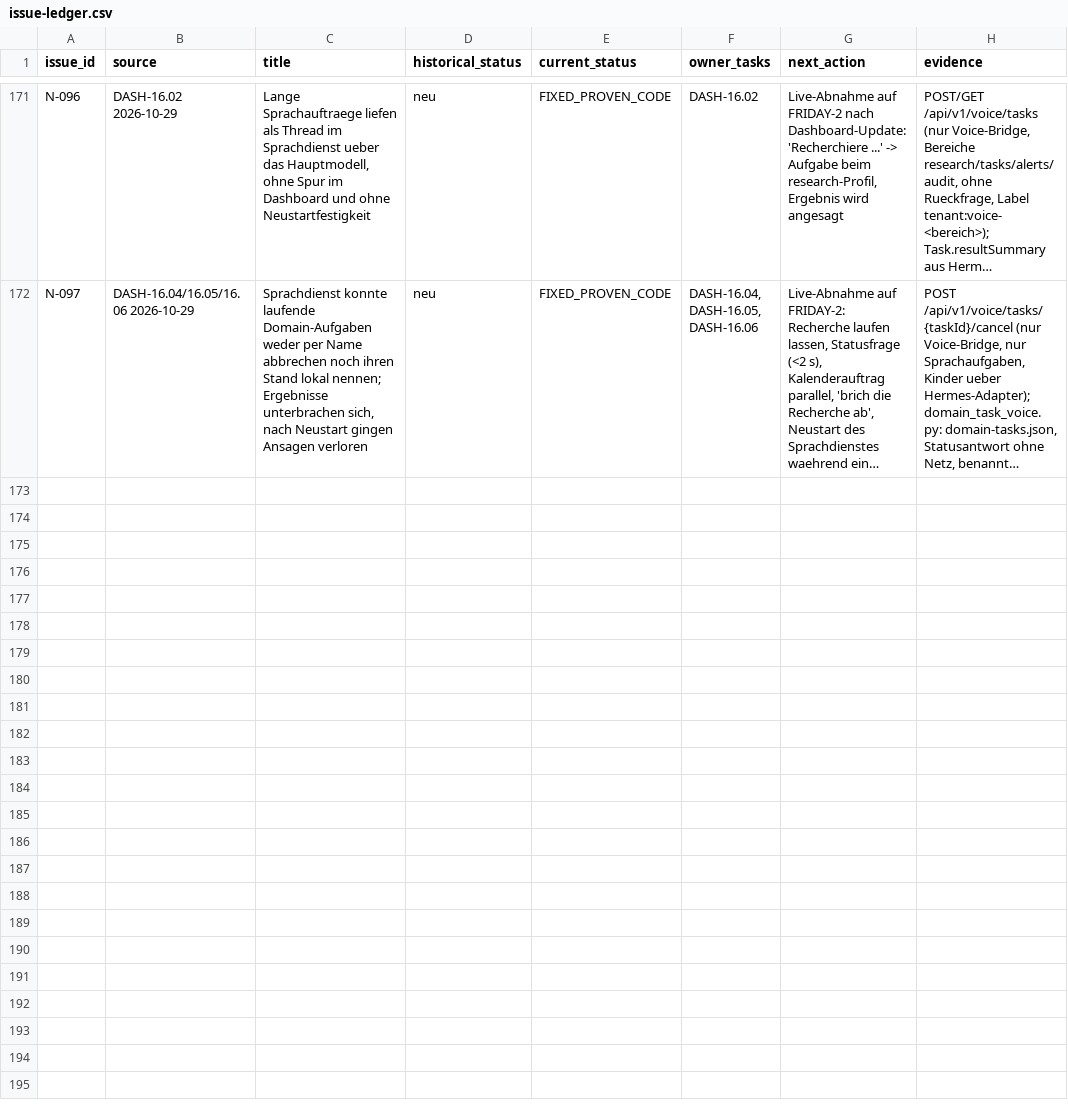
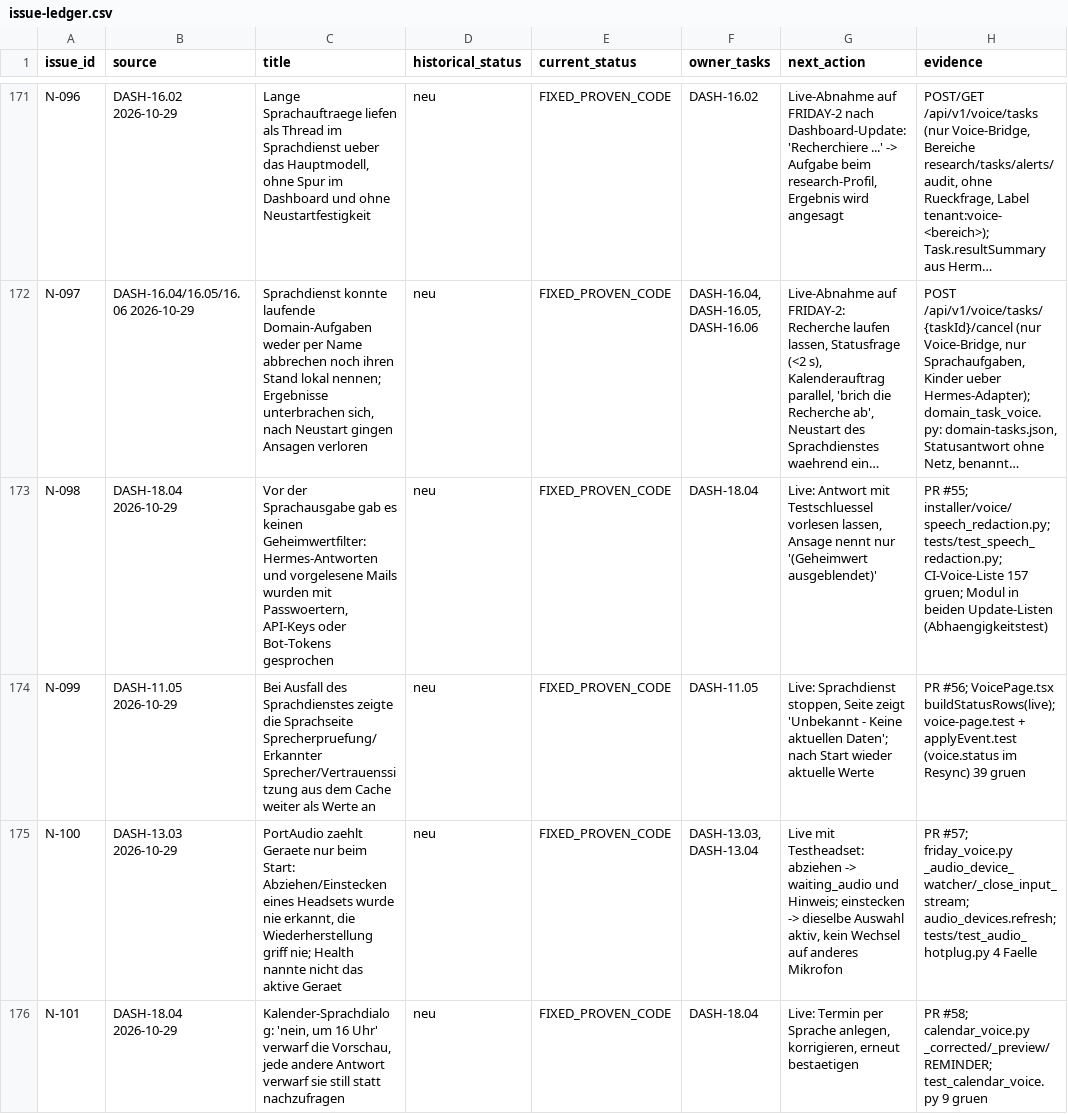
Before and after one commit to rogueki/rogue-friday, a CSV file: docs/agent-work/finalization/issue-ledger.csv, drawn as a sheet; only a part is shown, gaps mark what is left out; long unchanged cells end in …; the diff covers the shown part only; the diff names each change by its address in the sheet, - before the commit and + after, or states it on an @@ line.

```diff
--- a/docs/agent-work/finalization/issue-ledger.csv
+++ b/docs/agent-work/finalization/issue-ledger.csv
+row 173: N-098 | DASH-18.04 2026-10-29 | Vor der Sprachausgabe gab es keinen Geheimwertfilter: Hermes-Antworten und vorgelesene Mails wurden mit Passwoertern, API-Keys oder Bot-Tokens gesprochen | neu | FIXED_PROVEN_CODE | DASH-18.04 | Live: Antwort mit Testschluessel vorlesen lassen, Ansage nennt nur '(Geheimwert ausgeblendet)' | PR #55; installer/voice/speech_redaction.py; tests/test_speech_redaction.py; CI-Voice-Liste 157 gruen; Modul in beiden Update-Listen (Abhaengigkeitstest)
+row 174: N-099 | DASH-11.05 2026-10-29 | Bei Ausfall des Sprachdienstes zeigte die Sprachseite Sprecherpruefung/Erkannter Sprecher/Vertrauenssitzung aus dem Cache weiter als Werte an | neu | FIXED_PROVEN_CODE | DASH-11.05 | Live: Sprachdienst stoppen, Seite zeigt 'Unbekannt - Keine aktuellen Daten'; nach Start wieder aktuelle Werte | PR #56; VoicePage.tsx buildStatusRows(live); voice-page.test + applyEvent.test (voice.status im Resync) 39 gruen
+row 175: N-100 | DASH-13.03 2026-10-29 | PortAudio zaehlt Geraete nur beim Start: Abziehen/Einstecken eines Headsets wurde nie erkannt, die Wiederherstellung griff nie; Health nannte nicht das aktive Geraet | neu | FIXED_PROVEN_CODE | DASH-13.03, DASH-13.04 | Live mit Testheadset: abziehen -> waiting_audio und Hinweis; einstecken -> dieselbe Auswahl aktiv, kein Wechsel auf anderes Mikrofon | PR #57; friday_voice.py _audio_device_watcher/_close_input_stream; audio_devices.refresh; tests/test_audio_hotplug.py 4 Faelle
+row 176: N-101 | DASH-18.04 2026-10-29 | Kalender-Sprachdialog: 'nein, um 16 Uhr' verwarf die Vorschau, jede andere Antwort verwarf sie still statt nachzufragen | neu | FIXED_PROVEN_CODE | DASH-18.04 | Live: Termin per Sprache anlegen, korrigieren, erneut bestaetigen | PR #58; calendar_voice.py _corrected/_preview/REMINDER; test_calendar_voice.py 9 gruen
```
Also changed, not shown: 12 added rows elsewhere in this file.
